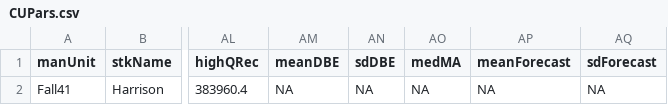
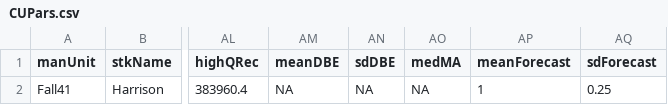
Before and after one commit to Pacific-salmon-assess/timevar_cls, a CSV file: data/cls/CUPars.csv, drawn as a sheet; only a part is shown, gaps mark what is left out; the diff names each change by its address in the sheet, - before the commit and + after, or states it on an @@ line.

```diff
--- a/data/cls/CUPars.csv
+++ b/data/cls/CUPars.csv
-AP2 (meanForecast): NA
+AP2 (meanForecast): 1
-AQ2 (sdForecast): NA
+AQ2 (sdForecast): 0.25
```
Also changed, not shown: 4 other files.
